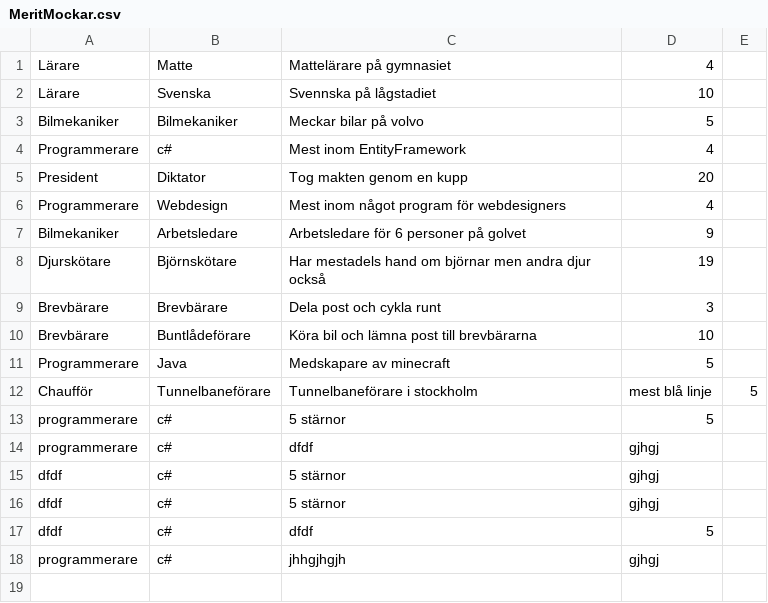
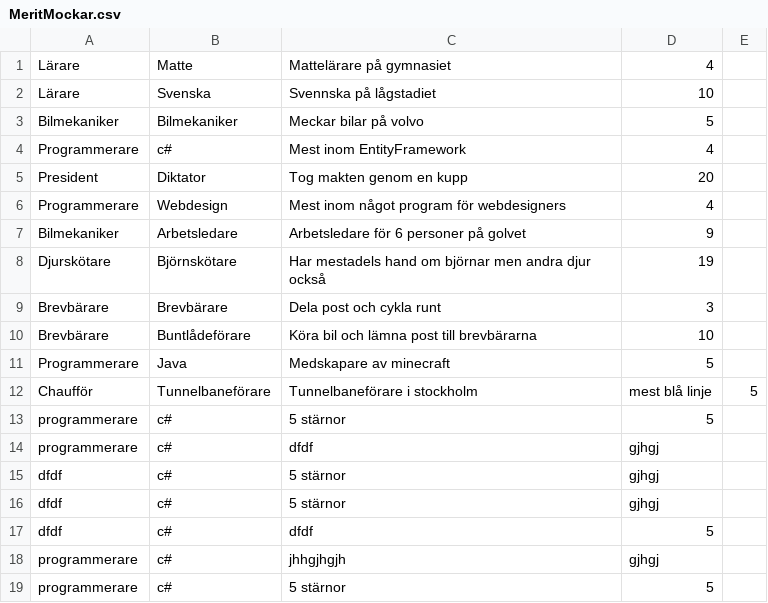
Before and after one commit to MeritProjectTeam/Merit, a CSV file: src/Merit/Merit.Web/wwwroot/DataFile/MeritMockar.csv, drawn as a sheet.

Commit message:
Created Page and a form to add new merit for business.

```diff
--- a/src/Merit/Merit.Web/wwwroot/DataFile/MeritMockar.csv
+++ b/src/Merit/Merit.Web/wwwroot/DataFile/MeritMockar.csv
@@ -18 +18,2 @@ dfdf,c#,dfdf,5
 programmerare,c#,jhhgjhgjh,gjhgj
+programmerare,c#,5 stärnor,5
```
Also changed, not shown: 3 other files.
